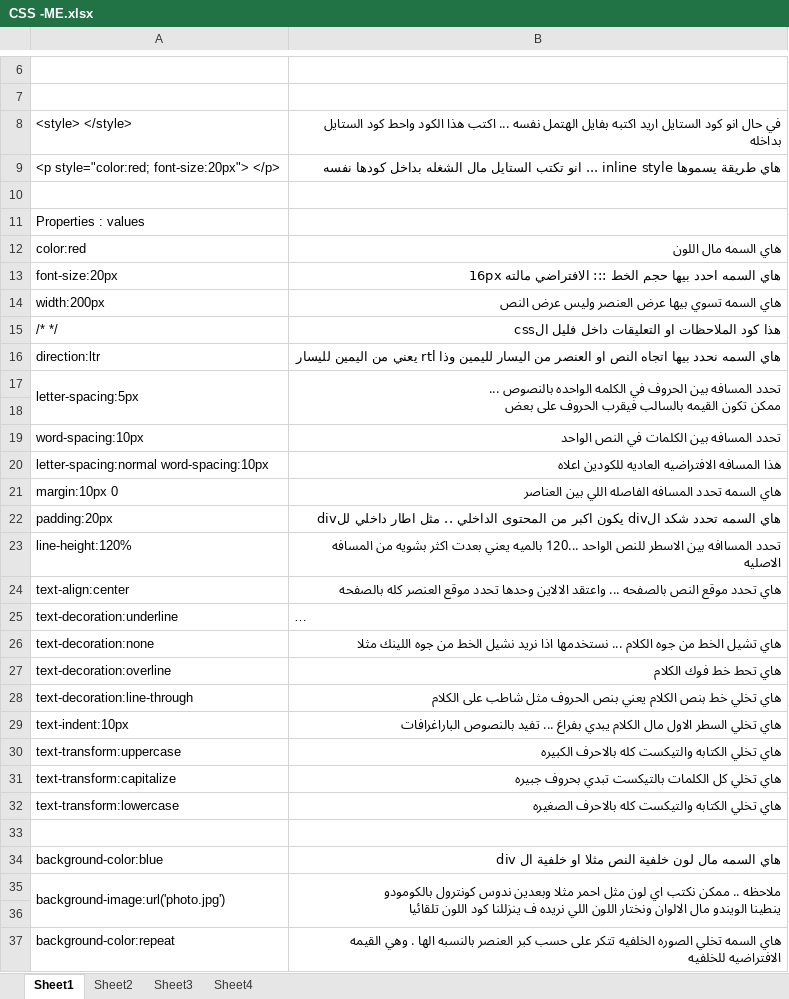
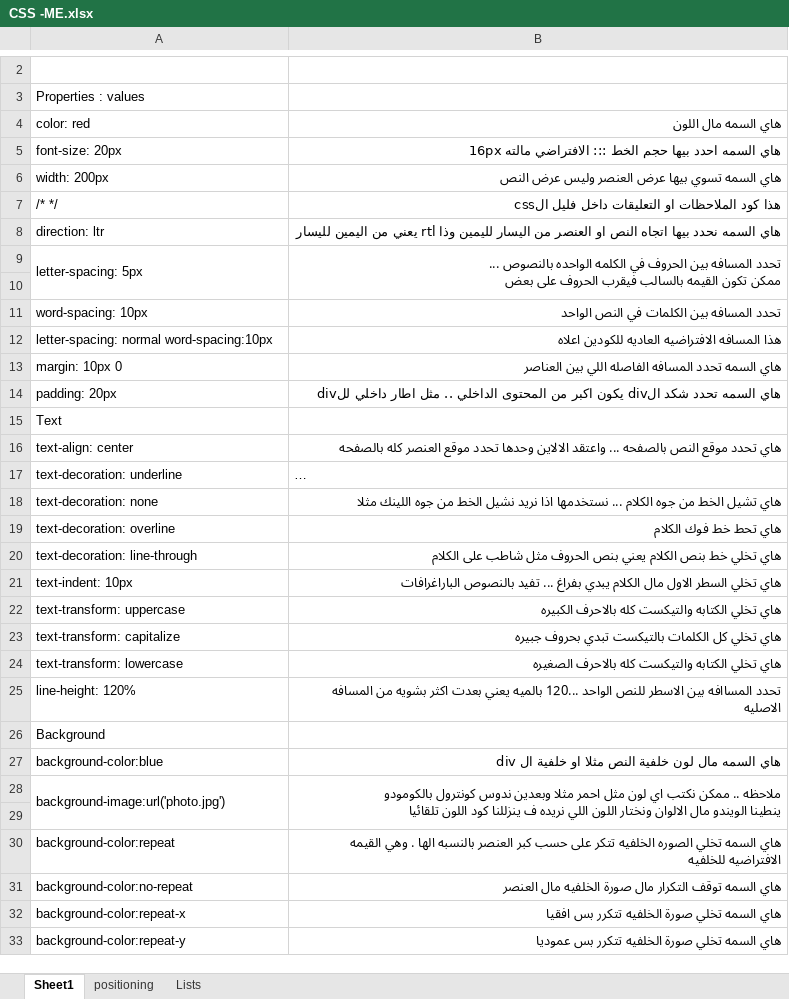
Before and after one commit to ahmedaljabbari/CSS, an Excel workbook: CSS -ME.xlsx, sheet Sheet1, drawn as a sheet; only a part is shown, gaps mark what is left out; the shorter side is filled out with more unchanged rows; long unchanged cells end in …; values as stored, in another font and other column widths than the file's, no cell formats; removed rows and columns are numbered as before the commit, all else as after; the diff covers the shown part only; the diff names each change by its address in the sheet, - before the commit and + after, or states it on an @@ line.

```diff
--- a/CSS -ME.xlsx (sheet Sheet1)
+++ b/CSS -ME.xlsx (sheet Sheet1)
-sheet tab: Sheet2
-sheet tab: Sheet3
-sheet tab: Sheet4
+sheet tab: positioning
+sheet tab: Lists
-row 6: (empty)
-row 7: (empty)
-row 8: <style> </style> | في حال انو كود الستايل اريد اكتبه بفايل الهتمل نفسه ... اكتب هذا الكود واحط كود الستايل بداخله
-row 9: <p style="color:red; font-size:20px"> </p> | هاي طريقة يسموها inline style ... انو تكتب الستايل مال الشغله بداخل كودها نفسه
-A4: color:red
+A4: color: red
-A5: font-size:20px
+A5: font-size: 20px
-A6: width:200px
+A6: width: 200px
-A8: direction:ltr
+A8: direction: ltr
-A9: letter-spacing:5px
+A9: letter-spacing: 5px
-A11: word-spacing:10px
+A11: word-spacing: 10px
-A12: letter-spacing:normal word-spacing:10px
+A12: letter-spacing: normal word-spacing:10px
-A13: margin:10px 0
+A13: margin: 10px 0
-A14: padding:20px
+A14: padding: 20px
-row 23: line-height:120% | تحدد المساافه بين الاسطر للنص الواحد ...120 بالميه يعني بعدت اكثر بشويه من المسافه الاصليه
+row 15: Text
-A16: text-align:center
+A16: text-align: center
-A17: text-decoration:underline
+A17: text-decoration: underline
-A18: text-decoration:none
+A18: text-decoration: none
-A19: text-decoration:overline
+A19: text-decoration: overline
-A20: text-decoration:line-through
+A20: text-decoration: line-through
-A21: text-indent:10px
+A21: text-indent: 10px
-A22: text-transform:uppercase
+A22: text-transform: uppercase
-A23: text-transform:capitalize
+A23: text-transform: capitalize
-A24: text-transform:lowercase
+A24: text-transform: lowercase
-row 25: (empty)
+row 25: line-height: 120% | تحدد المساافه بين الاسطر للنص الواحد ...120 بالميه يعني بعدت اكثر بشويه من المسافه الاصليه
+row 26: Background
```
Also changed, not shown: 46 removed rows and merged cells elsewhere in this sheet, cell formats, CSS3.xlsx, 2 other files.
